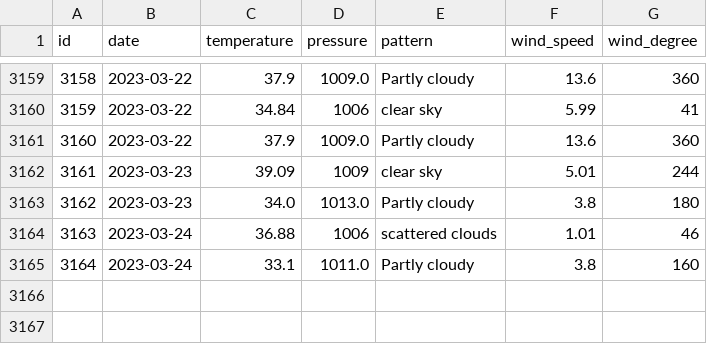
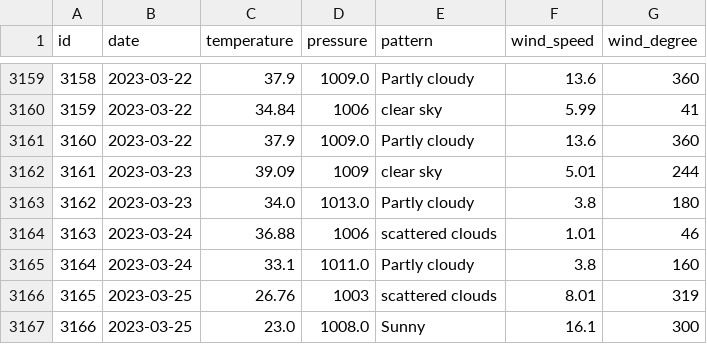
Before and after one commit to tvang1/AI-Weather-Predictor, a CSV file: WeatherAPIs/API Outputs/castle_rock_data.csv, drawn as a sheet; only a part is shown, gaps mark what is left out.

Commit message:
Entries 3.25.23
Happy Birthday me!

```diff
--- a/WeatherAPIs/API Outputs/castle_rock_data.csv
+++ b/WeatherAPIs/API Outputs/castle_rock_data.csv
@@ -3165 +3165,3 @@ id,date,temperature,pressure,pattern,wind_speed,wind_degree
 3164,2023-03-24,33.1,1011.0,Partly cloudy,3.8,160
+3165,2023-03-25,26.76,1003,scattered clouds,8.01,319
+3166,2023-03-25,23.0,1008.0,Sunny,16.1,300
```
Also changed, not shown: WeatherAPIs/API Outputs/boulder_data.csv, WeatherAPIs/API Outputs/denver_data.csv.
